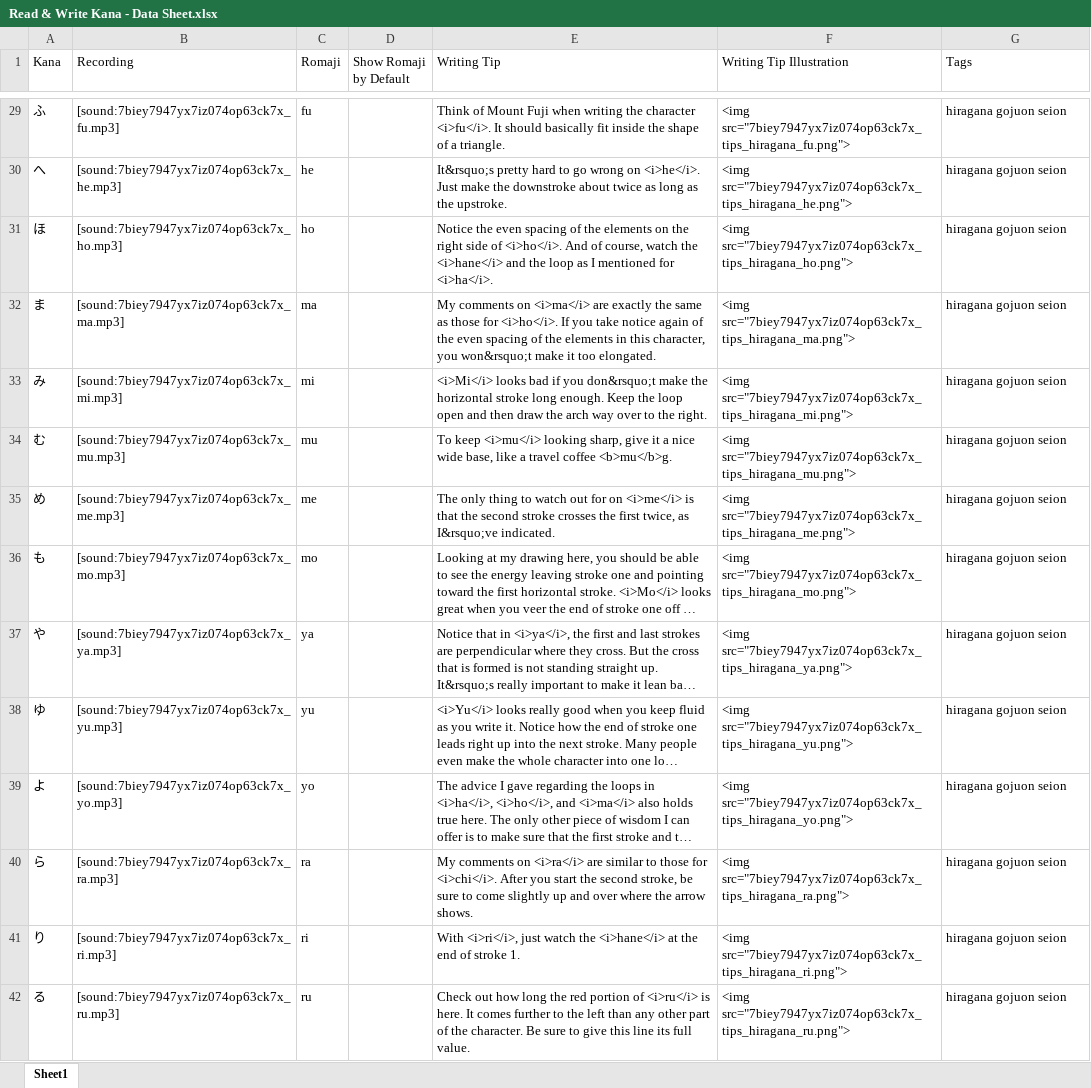
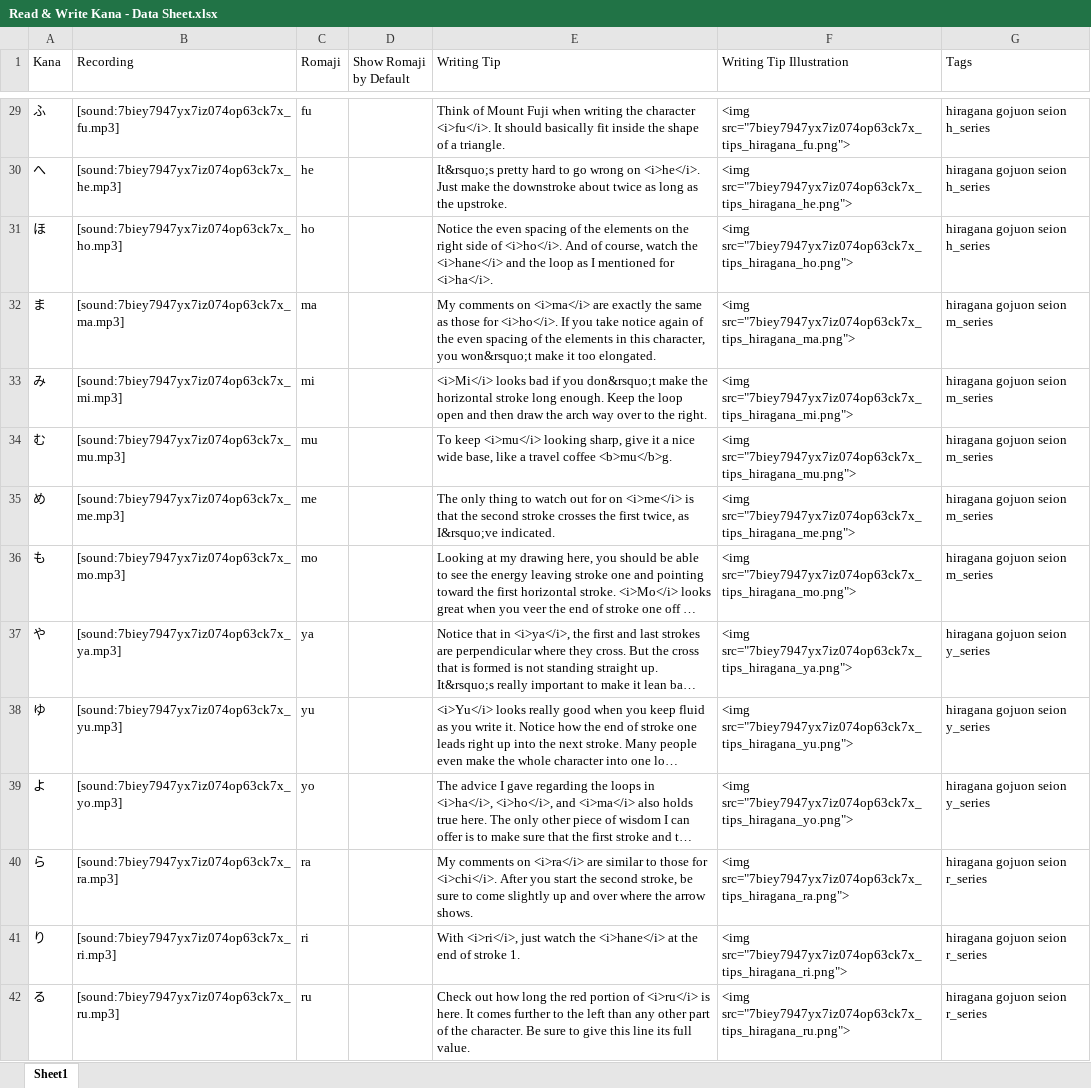
Before and after one commit to jasonsparc/some-anki-decks, an Excel workbook: read-and-write-kana/Note Types/Read & Write Kana/Read & Write Kana - Data Sheet.xlsx, sheet Sheet1, drawn as a sheet; only a part is shown, gaps mark what is left out; long unchanged cells end in …; values as stored, in another font and other column widths than the file's, no borders; the diff covers the shown part only; the diff names each change by its address in the sheet, - before the commit and + after, or states it on an @@ line.

Commit message:
Tagged with the appropriate syllabary series

```diff
--- a/read-and-write-kana/Note Types/Read & Write Kana/Read & Write Kana - Data Sheet.xlsx (sheet Sheet1)
+++ b/read-and-write-kana/Note Types/Read & Write Kana/Read & Write Kana - Data Sheet.xlsx (sheet Sheet1)
-G29:G31 (Tags): hiragana gojuon seion
+G29:G31 (Tags): hiragana gojuon seion h_series
-G32:G36 (Tags): hiragana gojuon seion
+G32:G36 (Tags): hiragana gojuon seion m_series
-G37:G39 (Tags): hiragana gojuon seion
+G37:G39 (Tags): hiragana gojuon seion y_series
-G40:G42 (Tags): hiragana gojuon seion
+G40:G42 (Tags): hiragana gojuon seion r_series
```
Also changed, not shown: 200 edited cells elsewhere in this sheet, 2 other files.
